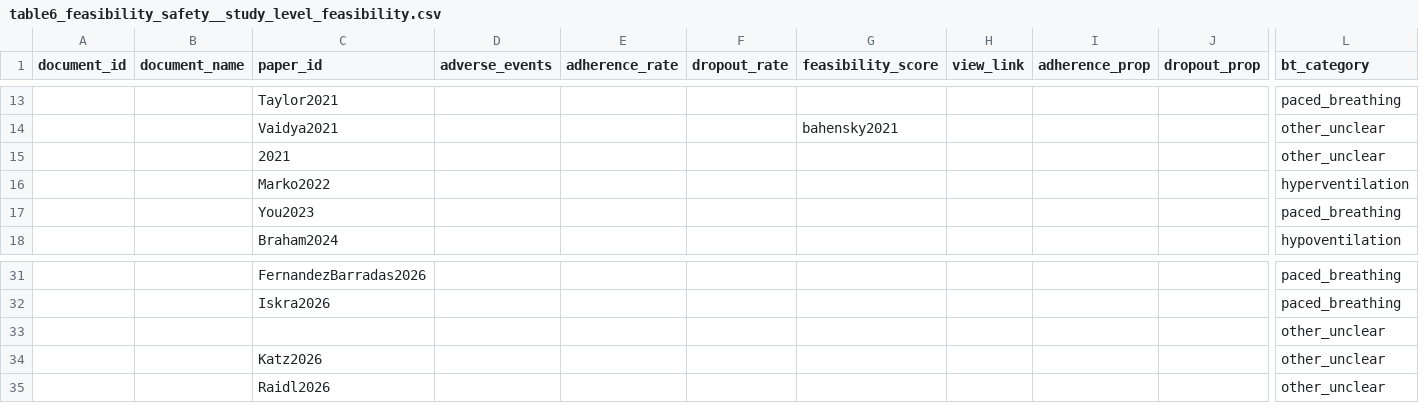
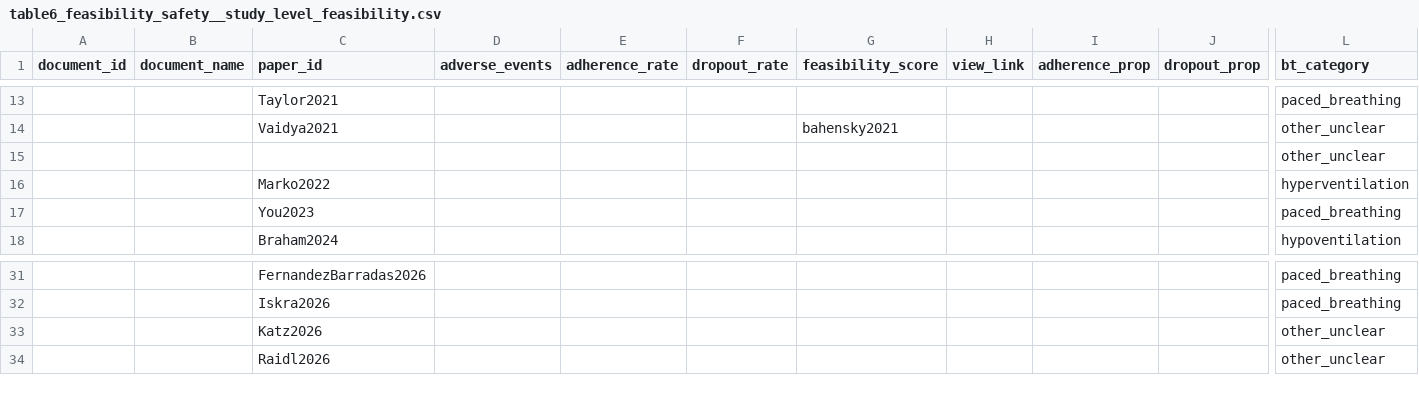
Before and after one commit to MVittu/AIK-SCR, a CSV file: outputs/tables/table6_feasibility_safety__study_level_feasibility.csv, drawn as a sheet; only a part is shown, gaps mark what is left out; rows hold the shown columns only; the diff names each change by its address in the sheet, - before the commit and + after, or states it on an @@ line.

```diff
--- a/outputs/tables/table6_feasibility_safety__study_level_feasibility.csv
+++ b/outputs/tables/table6_feasibility_safety__study_level_feasibility.csv
-C15 (paper_id): 2021
+C15 (paper_id): (empty)
-row 33:  |  |  |  |  |  |  |  |  |  | other_unclear
```
Also changed, not shown: outputs/tables/data_quality_log.csv, outputs/tables/table1_bibliometric_methodological__sports.csv, 15 other files.
